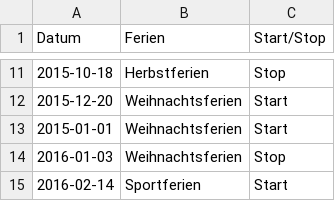
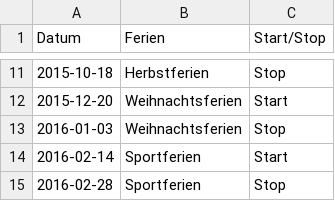
Before and after one commit to d-sbrgr/DSPRO1-power-prediction, a CSV file: data/zh_schulferien.csv, drawn as a sheet; only a part is shown, gaps mark what is left out; the shorter side is filled out with more unchanged rows; the diff names each change by its address in the sheet, - before the commit and + after, or states it on an @@ line.

Commit message:
fix: holiday source data mistake

```diff
--- a/data/zh_schulferien.csv
+++ b/data/zh_schulferien.csv
-row 13: 2015-01-01 | Weihnachtsferien | Start
```
Also changed, not shown: 1 other file.
